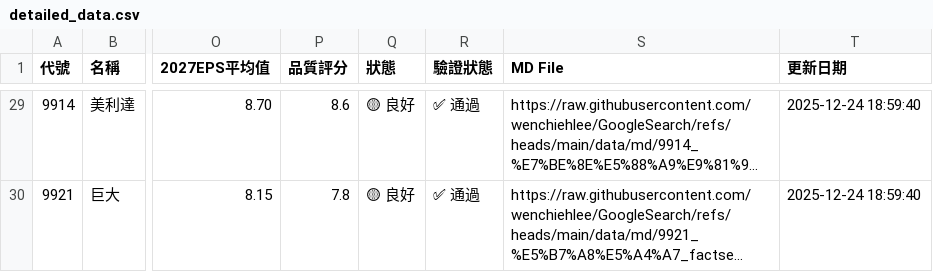
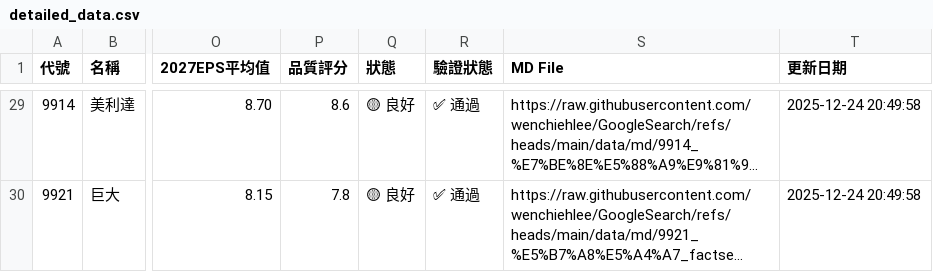
Before and after one commit to wenchiehlee/GoogleSearch, a CSV file: data/processed/detailed_data.csv, drawn as a sheet; only a part is shown, gaps mark what is left out; long unchanged cells end in …; the diff covers the shown part only; the diff names each change by its address in the sheet, - before the commit and + after, or states it on an @@ line.

```diff
--- a/data/processed/detailed_data.csv
+++ b/data/processed/detailed_data.csv
-T29:T30 (更新日期): 2025-12-24 18:59:40
+T29:T30 (更新日期): 2025-12-24 20:49:58
```
Also changed, not shown: 27 edited cells elsewhere in this file, data/processed/portfolio_summary.csv, data/reports/detailed_report_latest.csv, 8 other files.
